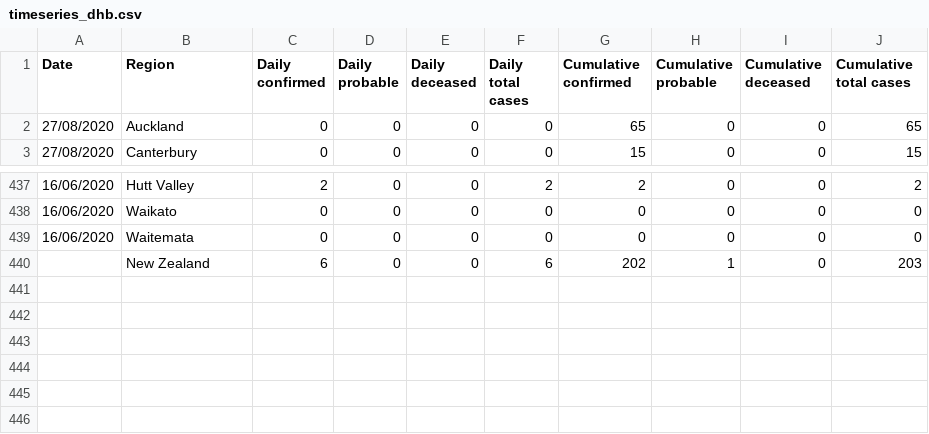
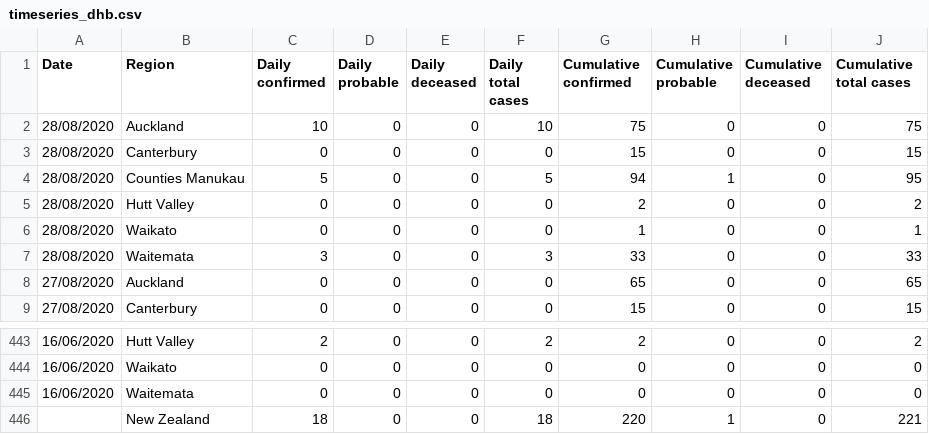
Before and after one commit to gieoon/api.covid19nz, a CSV file: data/timeseries_dhb.csv, drawn as a sheet; only a part is shown, gaps mark what is left out.

```diff
--- a/data/timeseries_dhb.csv
+++ b/data/timeseries_dhb.csv
@@ -1,2 +1,8 @@
 Date,Region,Daily confirmed,Daily probable,Daily deceased,Daily total cases,Cumulative confirmed,Cumulative probable,Cumulative deceased,Cumulative total cases
+28/08/2020,Auckland,10,0,0,10,75,0,0,75
+28/08/2020,Canterbury,0,0,0,0,15,0,0,15
+28/08/2020,Counties Manukau,5,0,0,5,94,1,0,95
+28/08/2020,Hutt Valley,0,0,0,0,2,0,0,2
+28/08/2020,Waikato,0,0,0,0,1,0,0,1
+28/08/2020,Waitemata,3,0,0,3,33,0,0,33
 27/08/2020,Auckland,0,0,0,0,65,0,0,65
@@ -439,2 +445,2 @@ Date,Region,Daily confirmed,Daily probable,Daily deceased,Daily total cases,Cumu
 16/06/2020,Waitemata,0,0,0,0,0,0,0,0
-,New Zealand,6,0,0,6,202,1,0,203
+,New Zealand,18,0,0,18,220,1,0,221
```
Also changed, not shown: data/jhhs_nz_deaths.csv, data/jhhs_nz_recovered.csv, 6 other files.
